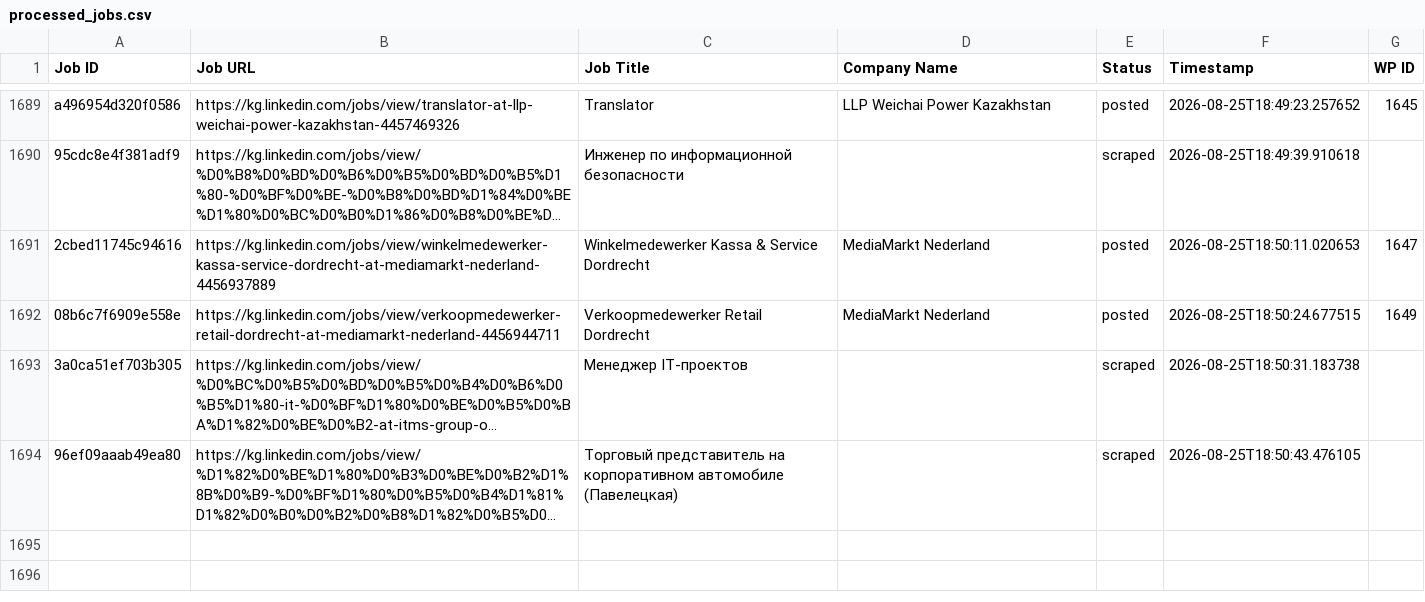
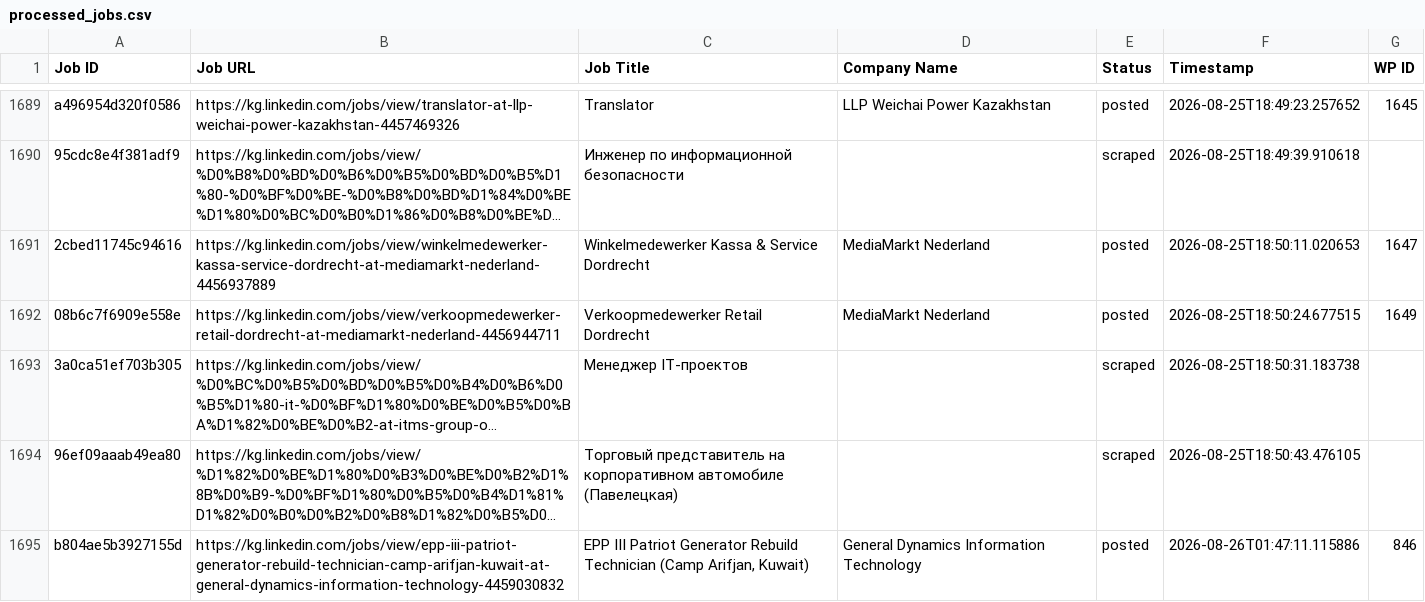
Before and after one commit to innovationinc2000/kg, a CSV file: processed_jobs.csv, drawn as a sheet; only a part is shown, gaps mark what is left out; long unchanged cells end in …; the diff names each change by its address in the sheet, - before the commit and + after, or states it on an @@ line.

```diff
--- a/processed_jobs.csv
+++ b/processed_jobs.csv
+row 1695: b804ae5b3927155d | https://kg.linkedin.com/jobs/view/epp-iii-patriot-generator-rebuild-technician-camp-arifjan-kuwait-at-general-dynamics-information-technology-4459030832 | EPP III Patriot Generator Rebuild Technician (Camp Arifjan, Kuwait) | General Dynamics Information Technology | posted | 2026-08-26T01:47:11.115886 | 846
```
